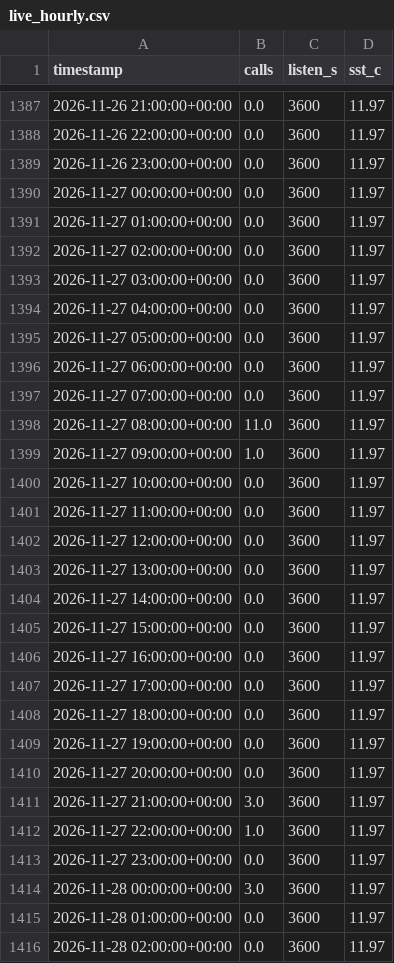
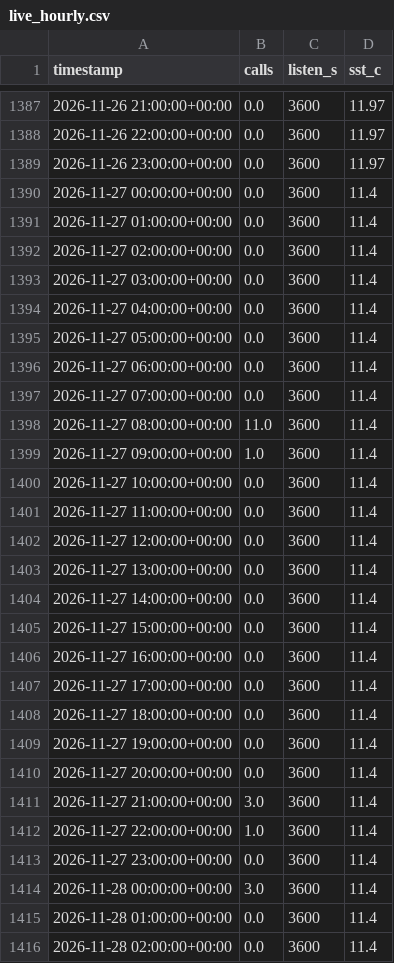
Before and after one commit to Bhargav1130/TSAF_Echogaurd, a CSV file: data/live_hourly.csv, drawn as a sheet; only a part is shown, gaps mark what is left out; the diff covers the shown part only.

```diff
--- a/data/live_hourly.csv
+++ b/data/live_hourly.csv
@@ -1389,28 +1389,28 @@ timestamp,calls,listen_s,sst_c
 2026-11-26 23:00:00+00:00,0.0,3600,11.97
-2026-11-27 00:00:00+00:00,0.0,3600,11.97
-2026-11-27 01:00:00+00:00,0.0,3600,11.97
-2026-11-27 02:00:00+00:00,0.0,3600,11.97
-2026-11-27 03:00:00+00:00,0.0,3600,11.97
-2026-11-27 04:00:00+00:00,0.0,3600,11.97
-2026-11-27 05:00:00+00:00,0.0,3600,11.97
-2026-11-27 06:00:00+00:00,0.0,3600,11.97
-2026-11-27 07:00:00+00:00,0.0,3600,11.97
-2026-11-27 08:00:00+00:00,11.0,3600,11.97
-2026-11-27 09:00:00+00:00,1.0,3600,11.97
-2026-11-27 10:00:00+00:00,0.0,3600,11.97
-2026-11-27 11:00:00+00:00,0.0,3600,11.97
-2026-11-27 12:00:00+00:00,0.0,3600,11.97
-2026-11-27 13:00:00+00:00,0.0,3600,11.97
-2026-11-27 14:00:00+00:00,0.0,3600,11.97
-2026-11-27 15:00:00+00:00,0.0,3600,11.97
-2026-11-27 16:00:00+00:00,0.0,3600,11.97
-2026-11-27 17:00:00+00:00,0.0,3600,11.97
-2026-11-27 18:00:00+00:00,0.0,3600,11.97
-2026-11-27 19:00:00+00:00,0.0,3600,11.97
-2026-11-27 20:00:00+00:00,0.0,3600,11.97
-2026-11-27 21:00:00+00:00,3.0,3600,11.97
-2026-11-27 22:00:00+00:00,1.0,3600,11.97
-2026-11-27 23:00:00+00:00,0.0,3600,11.97
-2026-11-28 00:00:00+00:00,3.0,3600,11.97
-2026-11-28 01:00:00+00:00,0.0,3600,11.97
-2026-11-28 02:00:00+00:00,0.0,3600,11.97
+2026-11-27 00:00:00+00:00,0.0,3600,11.4
+2026-11-27 01:00:00+00:00,0.0,3600,11.4
+2026-11-27 02:00:00+00:00,0.0,3600,11.4
+2026-11-27 03:00:00+00:00,0.0,3600,11.4
+2026-11-27 04:00:00+00:00,0.0,3600,11.4
+2026-11-27 05:00:00+00:00,0.0,3600,11.4
+2026-11-27 06:00:00+00:00,0.0,3600,11.4
+2026-11-27 07:00:00+00:00,0.0,3600,11.4
+2026-11-27 08:00:00+00:00,11.0,3600,11.4
+2026-11-27 09:00:00+00:00,1.0,3600,11.4
+2026-11-27 10:00:00+00:00,0.0,3600,11.4
+2026-11-27 11:00:00+00:00,0.0,3600,11.4
+2026-11-27 12:00:00+00:00,0.0,3600,11.4
+2026-11-27 13:00:00+00:00,0.0,3600,11.4
+2026-11-27 14:00:00+00:00,0.0,3600,11.4
+2026-11-27 15:00:00+00:00,0.0,3600,11.4
+2026-11-27 16:00:00+00:00,0.0,3600,11.4
+2026-11-27 17:00:00+00:00,0.0,3600,11.4
+2026-11-27 18:00:00+00:00,0.0,3600,11.4
+2026-11-27 19:00:00+00:00,0.0,3600,11.4
+2026-11-27 20:00:00+00:00,0.0,3600,11.4
+2026-11-27 21:00:00+00:00,3.0,3600,11.4
+2026-11-27 22:00:00+00:00,1.0,3600,11.4
+2026-11-27 23:00:00+00:00,0.0,3600,11.4
+2026-11-28 00:00:00+00:00,3.0,3600,11.4
+2026-11-28 01:00:00+00:00,0.0,3600,11.4
+2026-11-28 02:00:00+00:00,0.0,3600,11.4
```
Also changed, not shown: 2 added rows and 52 edited cells elsewhere in this file, 1 other file.
